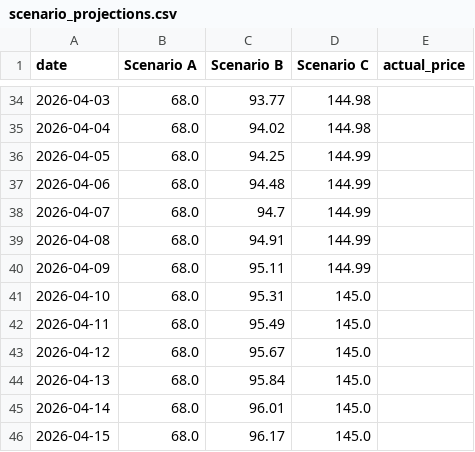
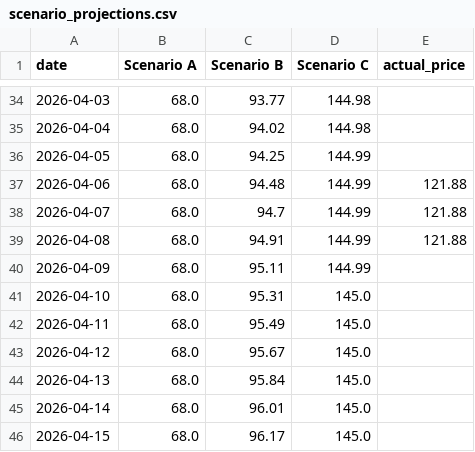
Before and after one commit to rangywulf/shock_and_price, a CSV file: outputs/scenario_projections.csv, drawn as a sheet; only a part is shown, gaps mark what is left out.

```diff
--- a/outputs/scenario_projections.csv
+++ b/outputs/scenario_projections.csv
@@ -36,5 +36,5 @@ date,Scenario A,Scenario B,Scenario C,actual_price
 2026-04-05,68.0,94.25,144.99,
-2026-04-06,68.0,94.48,144.99,
-2026-04-07,68.0,94.7,144.99,
-2026-04-08,68.0,94.91,144.99,
+2026-04-06,68.0,94.48,144.99,121.88
+2026-04-07,68.0,94.7,144.99,121.88
+2026-04-08,68.0,94.91,144.99,121.88
 2026-04-09,68.0,95.11,144.99,
```
Also changed, not shown: outputs/gas_summary_by_president.csv, outputs/iran_2026_daily.csv, 24 other files.
